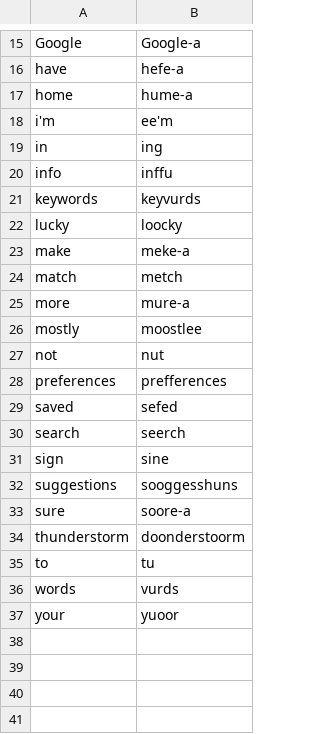
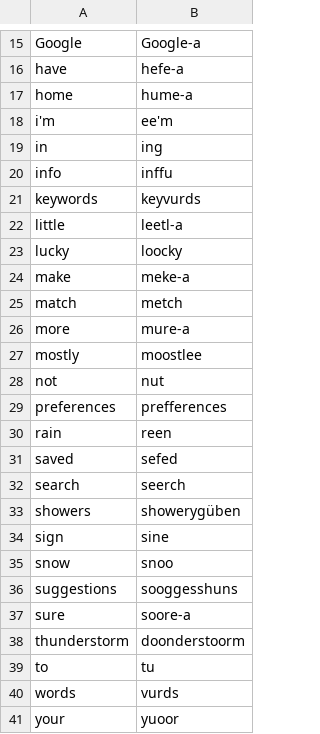
Before and after one commit to AnAlgorithm/bork-dictionary, a TSV file: translations.tsv, drawn as a sheet; only a part is shown, gaps mark what is left out; the diff names each change by its address in the sheet, - before the commit and + after, or states it on an @@ line.

Commit message:
Add more weather translations

```diff
--- a/translations.tsv
+++ b/translations.tsv
+row 22: little | leetl-a
+row 30: rain | reen
+row 33: showers | showerygüben
+row 35: snow | snoo
```
